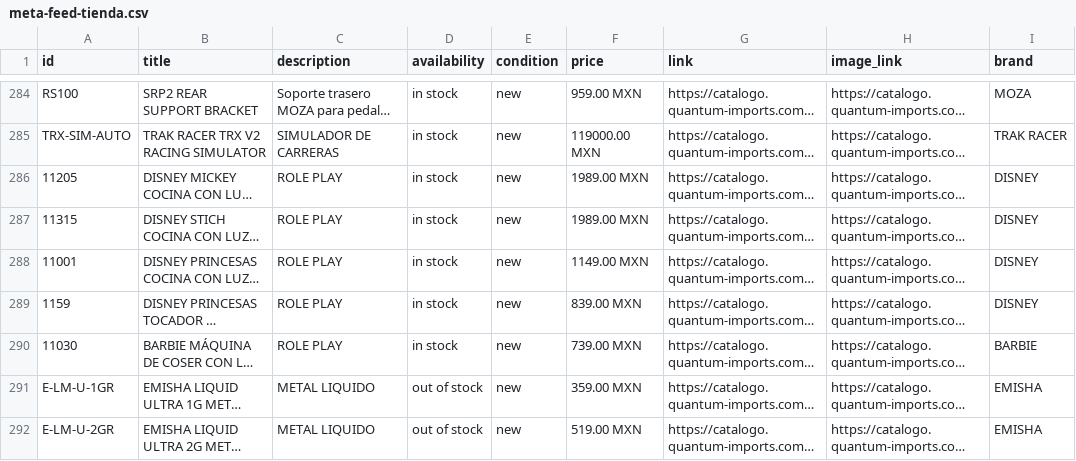
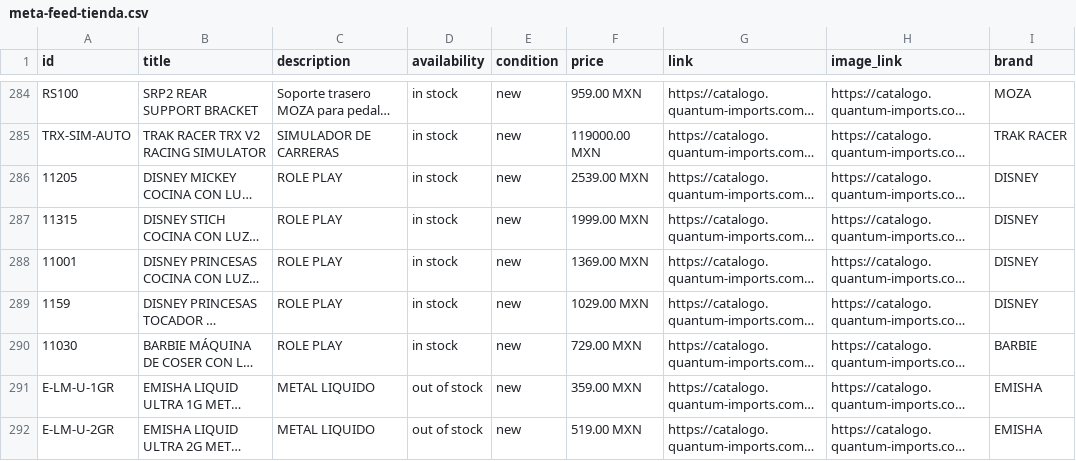
Before and after one commit to ValeCuencaH/quantum-catalogo-digital, a CSV file: meta-feed-tienda.csv, drawn as a sheet; only a part is shown, gaps mark what is left out; long unchanged cells end in …; the diff names each change by its address in the sheet, - before the commit and + after, or states it on an @@ line.

Commit message:
Sync meta-feed-tienda.csv (MSRP) desde Odoo

```diff
--- a/meta-feed-tienda.csv
+++ b/meta-feed-tienda.csv
-F286 (price): 1989.00 MXN
+F286 (price): 2539.00 MXN
-F287 (price): 1989.00 MXN
+F287 (price): 1999.00 MXN
-F288 (price): 1149.00 MXN
+F288 (price): 1369.00 MXN
-F289 (price): 839.00 MXN
+F289 (price): 1029.00 MXN
-F290 (price): 739.00 MXN
+F290 (price): 729.00 MXN
```
